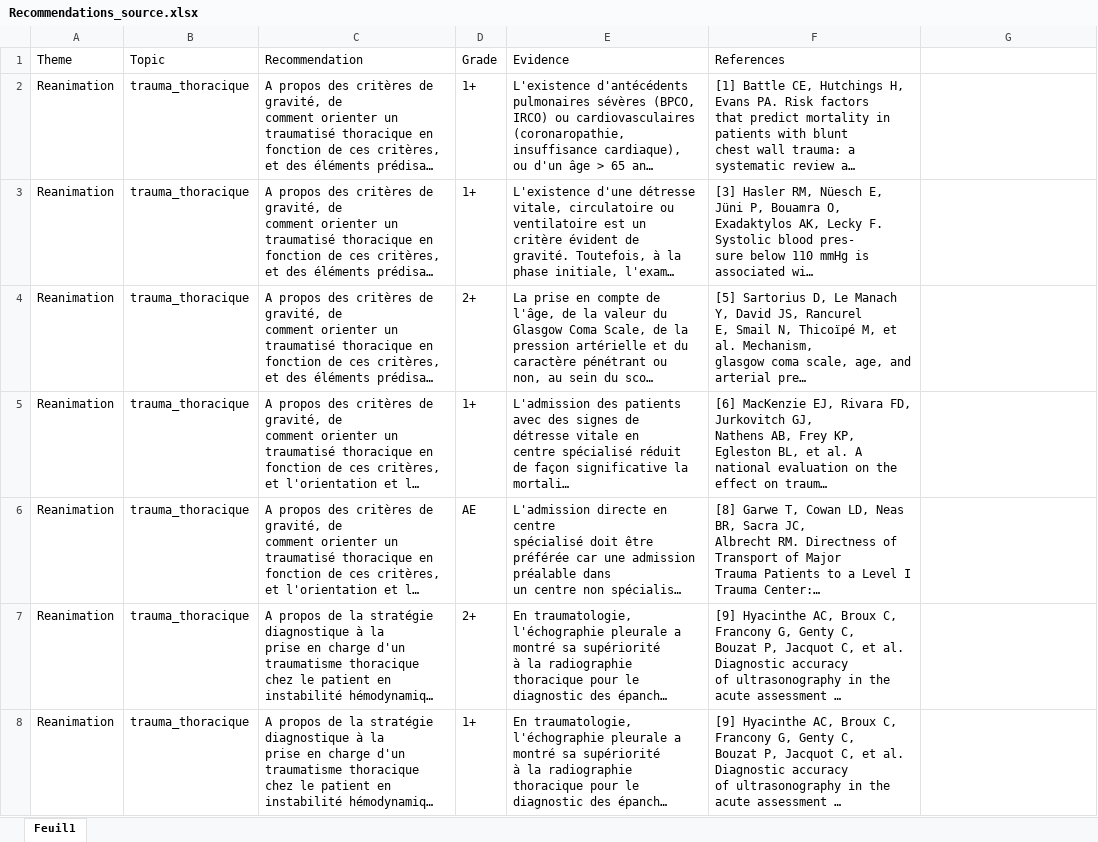
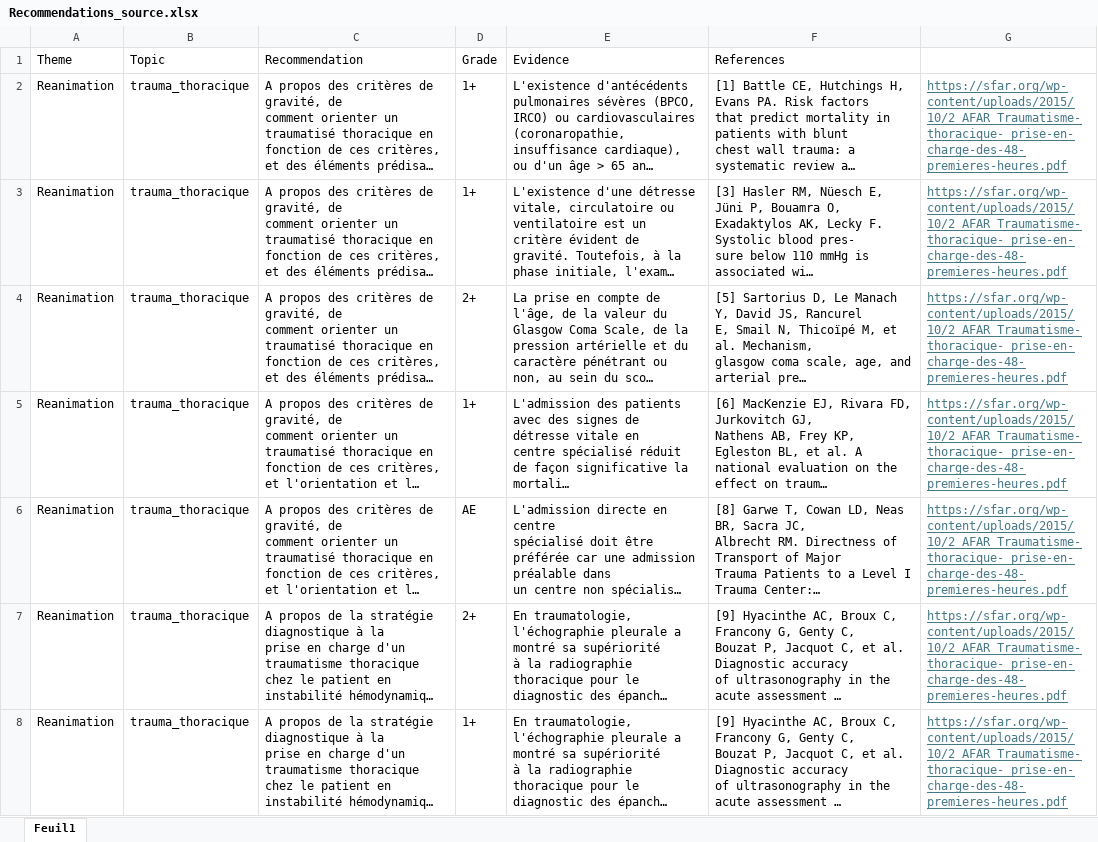
Before and after one commit to amszamburski/quiz-medical-fr, an Excel workbook: data/Recommendations_source.xlsx, sheet Feuil1, drawn as a sheet; only a part is shown; long unchanged cells end in …; values as stored, in another font and other column widths than the file's, no borders; the diff covers the shown part only; the diff names each change by its address in the sheet, - before the commit and + after, or states it on an @@ line.

```diff
--- a/data/Recommendations_source.xlsx (sheet Feuil1)
+++ b/data/Recommendations_source.xlsx (sheet Feuil1)
-G2:G8: (empty)
+G2:G8: https://sfar.org/wp-content/uploads/2015/10/2_AFAR_Traumatisme-thoracique-_prise-en-charge-des-48-premieres-heures.pdf
```
Also changed, not shown: 125 edited cells elsewhere in this sheet, 3 other files.
